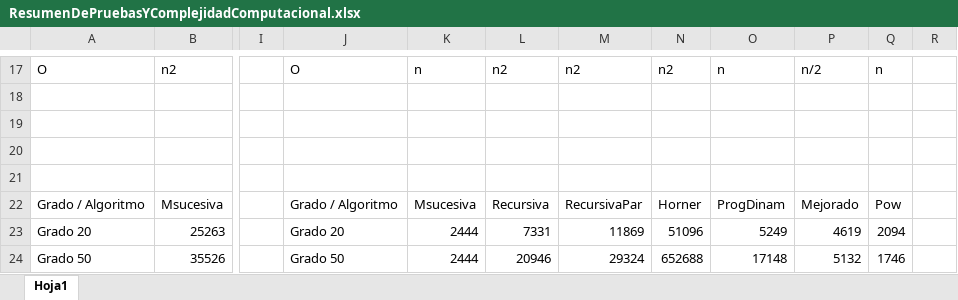
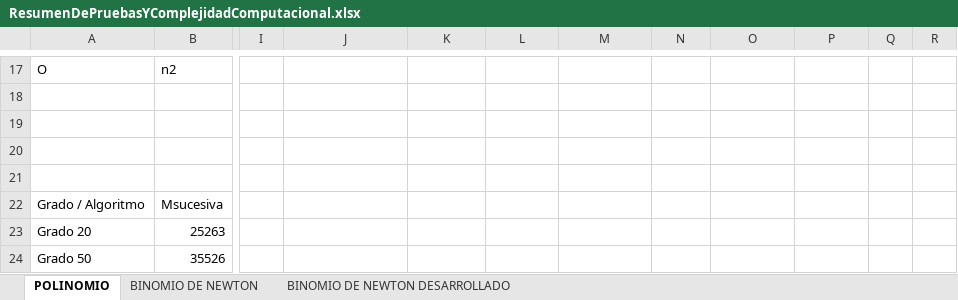
Before and after one commit to ParaTPSemanales/PruebasParaElTP2, an Excel workbook: ResumenDePruebasYComplejidadComputacional.xlsx, sheet POLINOMIO, drawn as a sheet; only a part is shown, gaps mark what is left out; values as stored, in another font and other column widths than the file's, no cell formats; charts and pictures not drawn; the diff covers the shown part only; the diff names each change by its address in the sheet, - before the commit and + after, or states it on an @@ line.

Commit message:
Se agrega Desarrollo de Binomio para Msucesivas

```diff
--- a/ResumenDePruebasYComplejidadComputacional.xlsx (sheet POLINOMIO)
+++ b/ResumenDePruebasYComplejidadComputacional.xlsx (sheet POLINOMIO)
-sheet tab: Hoja1
+sheet tab: POLINOMIO
+sheet tab: BINOMIO DE NEWTON
+sheet tab: BINOMIO DE NEWTON DESARROLLADO
-J17: O
+J17: (empty)
-K17: n
+K17: (empty)
-L17: n2
+L17: (empty)
-M17: n2
+M17: (empty)
-N17: n2
+N17: (empty)
-O17: n
+O17: (empty)
-P17: n/2
+P17: (empty)
-Q17: n
+Q17: (empty)
-J22: Grado / Algoritmo
+J22: (empty)
-K22: Msucesiva
+K22: (empty)
-L22: Recursiva
+L22: (empty)
-M22: RecursivaPar
+M22: (empty)
-N22: Horner
+N22: (empty)
-O22: ProgDinam
+O22: (empty)
-P22: Mejorado
+P22: (empty)
-Q22: Pow
+Q22: (empty)
-J23: Grado 20
+J23: (empty)
-K23:K24: 2444
+K23:K24: (empty)
-L23: 7331
+L23: (empty)
-M23: 11869
+M23: (empty)
-N23: 51096
+N23: (empty)
-O23: 5249
+O23: (empty)
-P23: 4619
+P23: (empty)
-Q23: 2094
+Q23: (empty)
-J24: Grado 50
+J24: (empty)
-L24: 20946
+L24: (empty)
-M24: 29324
+M24: (empty)
-N24: 652688
+N24: (empty)
-O24: 17148
+O24: (empty)
-P24: 5132
+P24: (empty)
-Q24: 1746
+Q24: (empty)
```
Also changed, not shown: 30 edited cells and merged cells elsewhere in this sheet, cell formats, charts or pictures, 4 other files.
